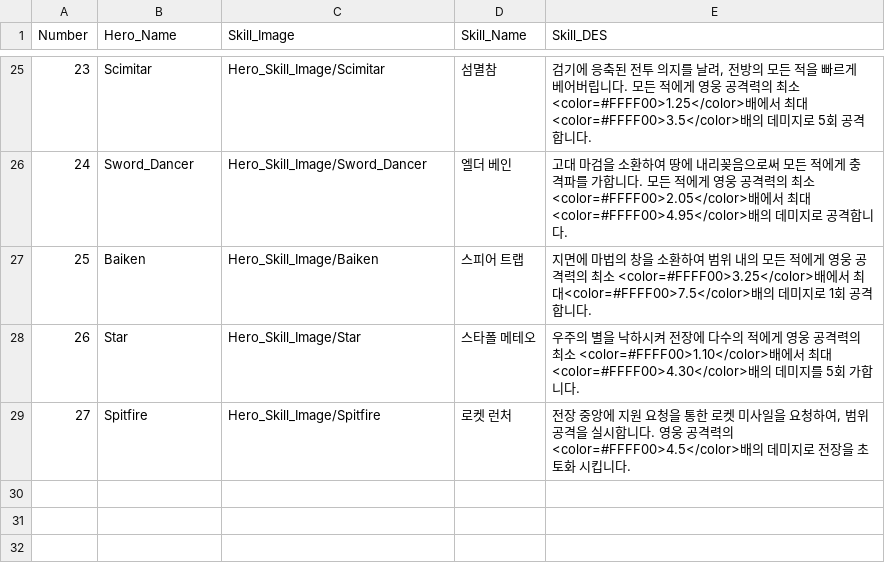
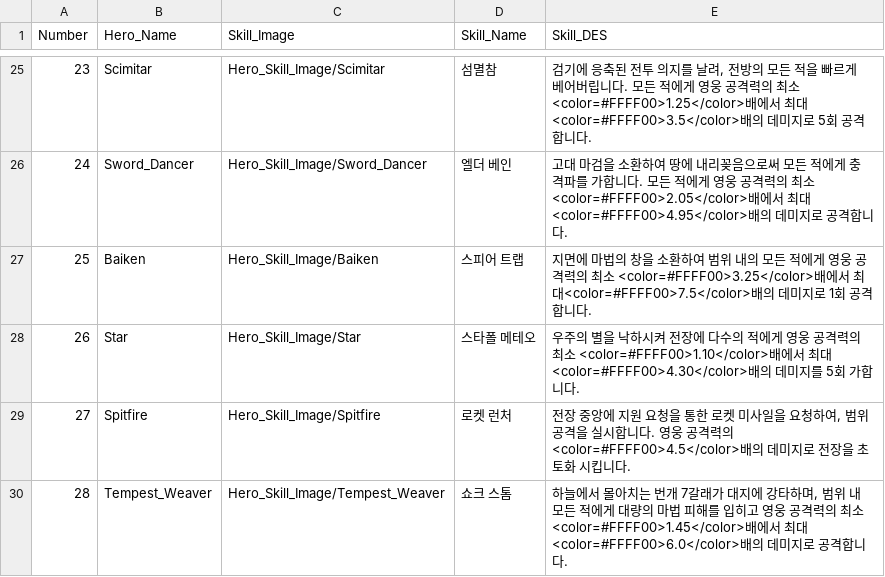
Before and after one commit to HOONSTREAM/Unity_IDLE_Game_Project, a CSV file: Assets/Resources/Datas/Hero_Skill.csv, drawn as a sheet; only a part is shown, gaps mark what is left out.

```diff
--- a/Assets/Resources/Datas/Hero_Skill.csv
+++ b/Assets/Resources/Datas/Hero_Skill.csv
@@ -29 +29,2 @@ Number,Hero_Name,Skill_Image,Skill_Name,Skill_DES
 27,Spitfire,Hero_Skill_Image/Spitfire,로켓 런처,"전장 중앙에 지원 요청을 통한 로켓 미사일을 요청하여, 범위 공격을 실시합니다. 영웅 공격력의 <color=#FFFF00>4.5</color>배의 데미지로 전장을 초토화 시킵니다."
+28,Tempest_Weaver,Hero_Skill_Image/Tempest_Weaver,쇼크 스톰,"하늘에서 몰아치는 번개 7갈래가 대지에 강타하며, 범위 내 모든 적에게 대량의 마법 피해를 입히고  영웅 공격력의 최소 <color=#FFFF00>1.45</color>배에서 최대<color=#FFFF00>6.0</color>배의 데미지로 공격합니다."
```
Also changed, not shown: Assets/Resources/Datas/Hero_DES.csv, 19 other files.
